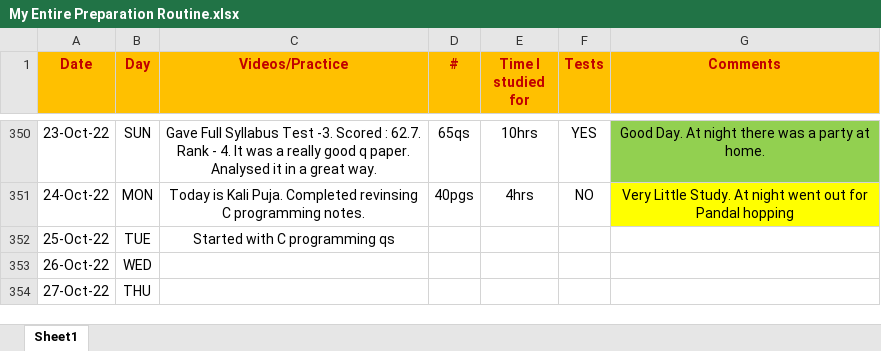
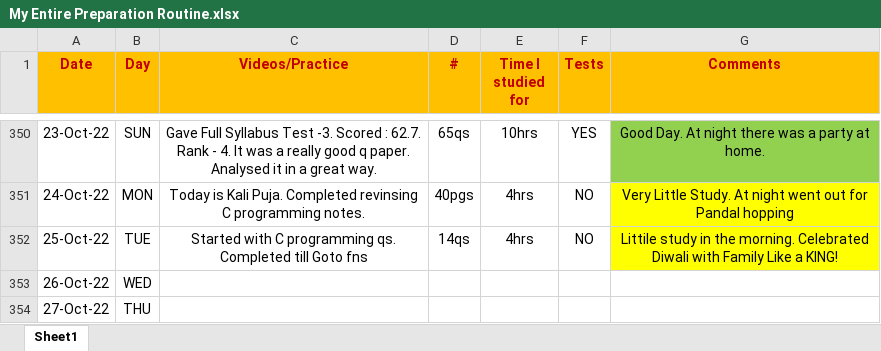
Before and after one commit to Abhrajyoti00/Abhrajyoti00-GATE_2022_2023, an Excel workbook: My Entire Preparation Routine.xlsx, sheet Sheet1, drawn as a sheet; only a part is shown, gaps mark what is left out; values as stored, in another font and other column widths than the file's, no borders; conditional formats not drawn; the diff names each change by its address in the sheet, - before the commit and + after, or states it on an @@ line.

Commit message:
Completed till Goto Function

```diff
--- a/My Entire Preparation Routine.xlsx (sheet Sheet1)
+++ b/My Entire Preparation Routine.xlsx (sheet Sheet1)
-C352 (Videos/Practice): Started with C programming qs
+C352 (Videos/Practice): Started with C programming qs. Completed till Goto fns
-D352 (#): (empty)
+D352 (#): 14qs
-E352 (Time I studied for): (empty)
+E352 (Time I studied for): 4hrs
-F352 (Tests): (empty)
+F352 (Tests): NO
-G352 (Comments): (empty)
+G352 (Comments): Littile study in the morning. Celebrated Diwali with Family Like a KING!
-G352 fill: none
+G352 fill: #FFFF00
```
Also changed, not shown: 1 other file.
